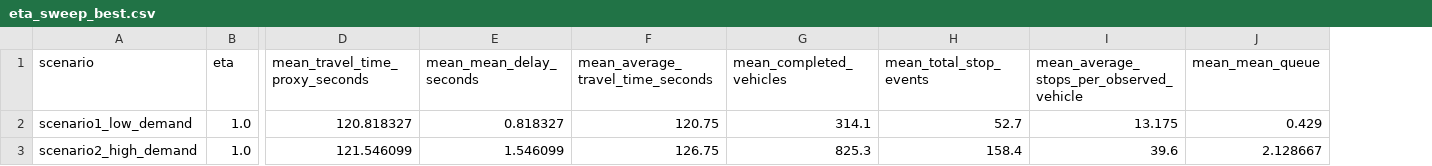
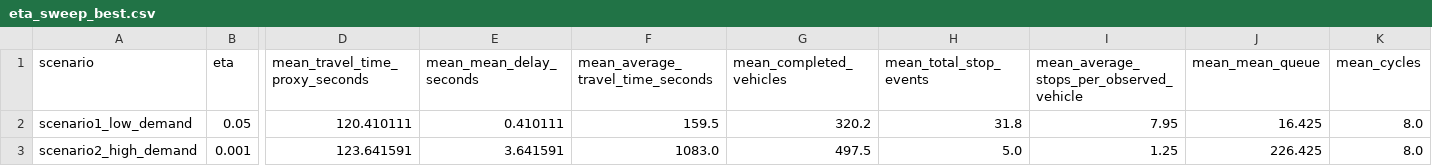
Before and after one commit to koshlender/BP_vs_RL, a CSV file: results/raw/eta_sweep_best.csv, drawn as a sheet; only a part is shown, gaps mark what is left out; the diff names each change by its address in the sheet, - before the commit and + after, or states it on an @@ line.

```diff
--- a/results/raw/eta_sweep_best.csv
+++ b/results/raw/eta_sweep_best.csv
+column K (mean_cycles), rows 2-3: 8.0 | 8.0
-B2 (eta): 1.0
+B2 (eta): 0.05
-D2 (mean_travel_time_proxy_seconds): 120.818327
+D2 (mean_travel_time_proxy_seconds): 120.410111
-E2 (mean_mean_delay_seconds): 0.818327
+E2 (mean_mean_delay_seconds): 0.410111
-F2 (mean_average_travel_time_seconds): 120.75
+F2 (mean_average_travel_time_seconds): 159.5
-G2 (mean_completed_vehicles): 314.1
+G2 (mean_completed_vehicles): 320.2
-H2 (mean_total_stop_events): 52.7
+H2 (mean_total_stop_events): 31.8
-I2: 13.175
+I2: 7.95
-J2 (mean_mean_queue): 0.429
+J2 (mean_mean_queue): 16.425
-B3 (eta): 1.0
+B3 (eta): 0.001
-D3 (mean_travel_time_proxy_seconds): 121.546099
+D3 (mean_travel_time_proxy_seconds): 123.641591
-E3 (mean_mean_delay_seconds): 1.546099
+E3 (mean_mean_delay_seconds): 3.641591
-F3 (mean_average_travel_time_seconds): 126.75
+F3 (mean_average_travel_time_seconds): 1083.0
-G3 (mean_completed_vehicles): 825.3
+G3 (mean_completed_vehicles): 497.5
-H3 (mean_total_stop_events): 158.4
+H3 (mean_total_stop_events): 5.0
-I3: 39.6
+I3: 1.25
-J3 (mean_mean_queue): 2.128667
+J3 (mean_mean_queue): 226.425
```
Also changed, not shown: results/raw/eta_sweep_summary.csv, results/raw/experiment_summary.csv, 24 other files.
